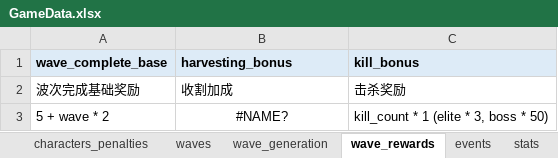
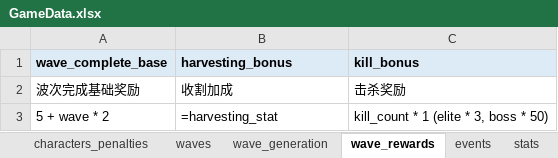
Before and after one commit to kejinren1/star-echo, an Excel workbook: docs/GameData.xlsx, sheet wave_rewards, drawn as a sheet; values as stored, in another font and other column widths than the file's, no borders; formulas without a stored value are shown as written; the diff names each change by its address in the sheet, - before the commit and + after, or states it on an @@ line.

Commit message:
F-45 导出补同步: WPS解锁后重跑excel_export(总览sheet+manifest+DATA_OVERVIEW完整同步, 数据零变化)

```diff
--- a/docs/GameData.xlsx (sheet wave_rewards)
+++ b/docs/GameData.xlsx (sheet wave_rewards)
-B3 (harvesting_bonus): #NAME?
+B3 (harvesting_bonus): =harvesting_stat
-B3 alignment: center
+B3 alignment: left
```
Also changed, not shown: sheet 总览, 2 other files.
